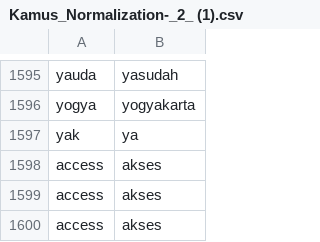
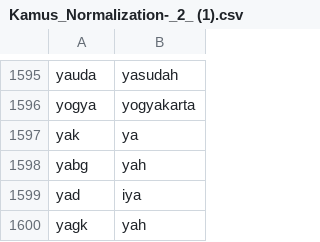
Before and after one commit to 20-184Bagas/tugasakhirskripsi, a CSV file: Kamus_Normalization-_2_ (1).csv, drawn as a sheet; only a part is shown, gaps mark what is left out.

Commit message:
Update Kamus_Normalization-_2_ (1).csv

```diff
--- a/Kamus_Normalization-_2_ (1).csv
+++ b/Kamus_Normalization-_2_ (1).csv
@@ -1597,4 +1597,4 @@
 "yak","ya","",""
-"access","akses","",""
-"access","akses","",""
-"access","akses","",""
+"yabg","yah","",""
+"yad","iya","",""
+"yagk","yah","",""
```
